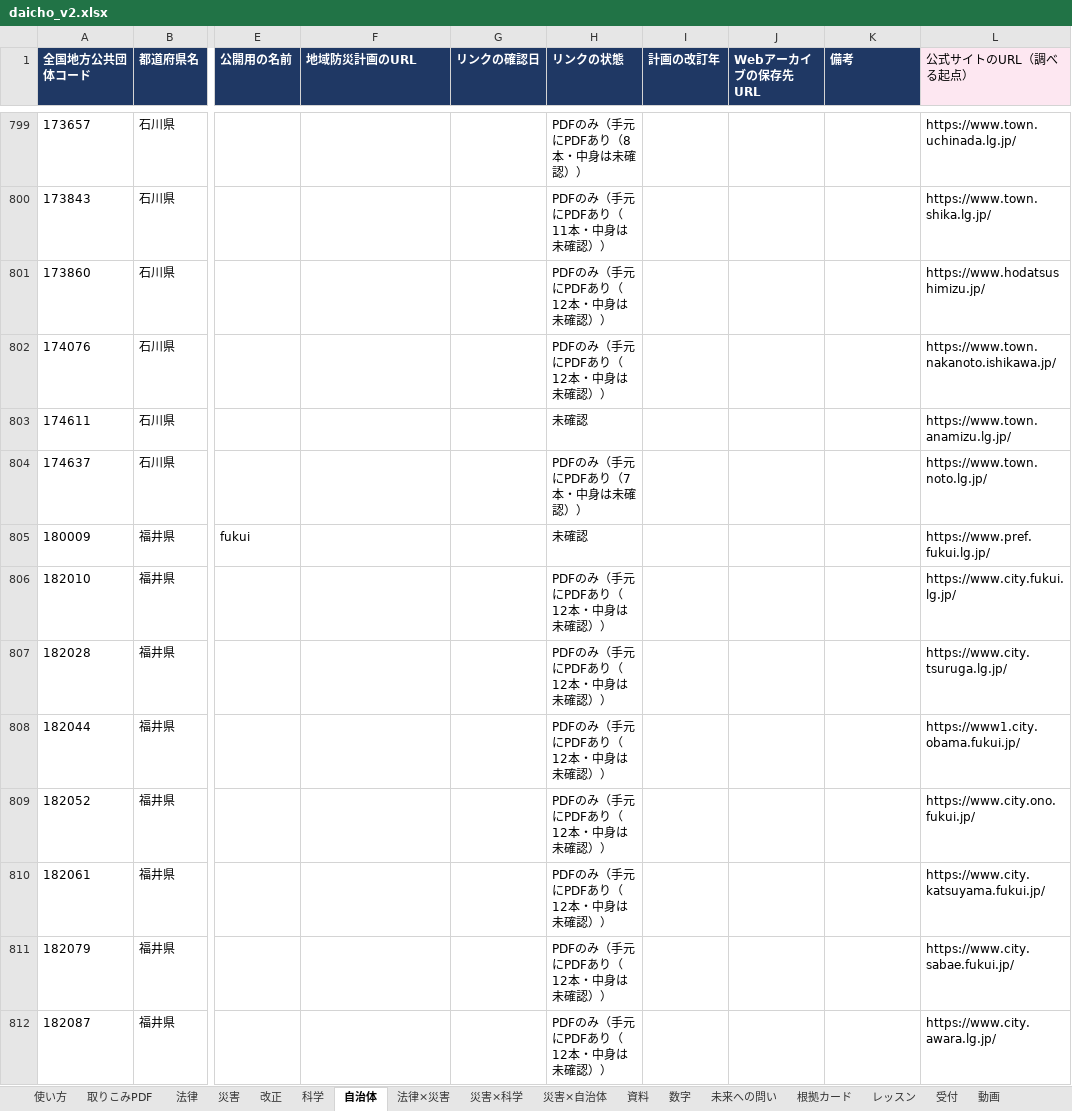
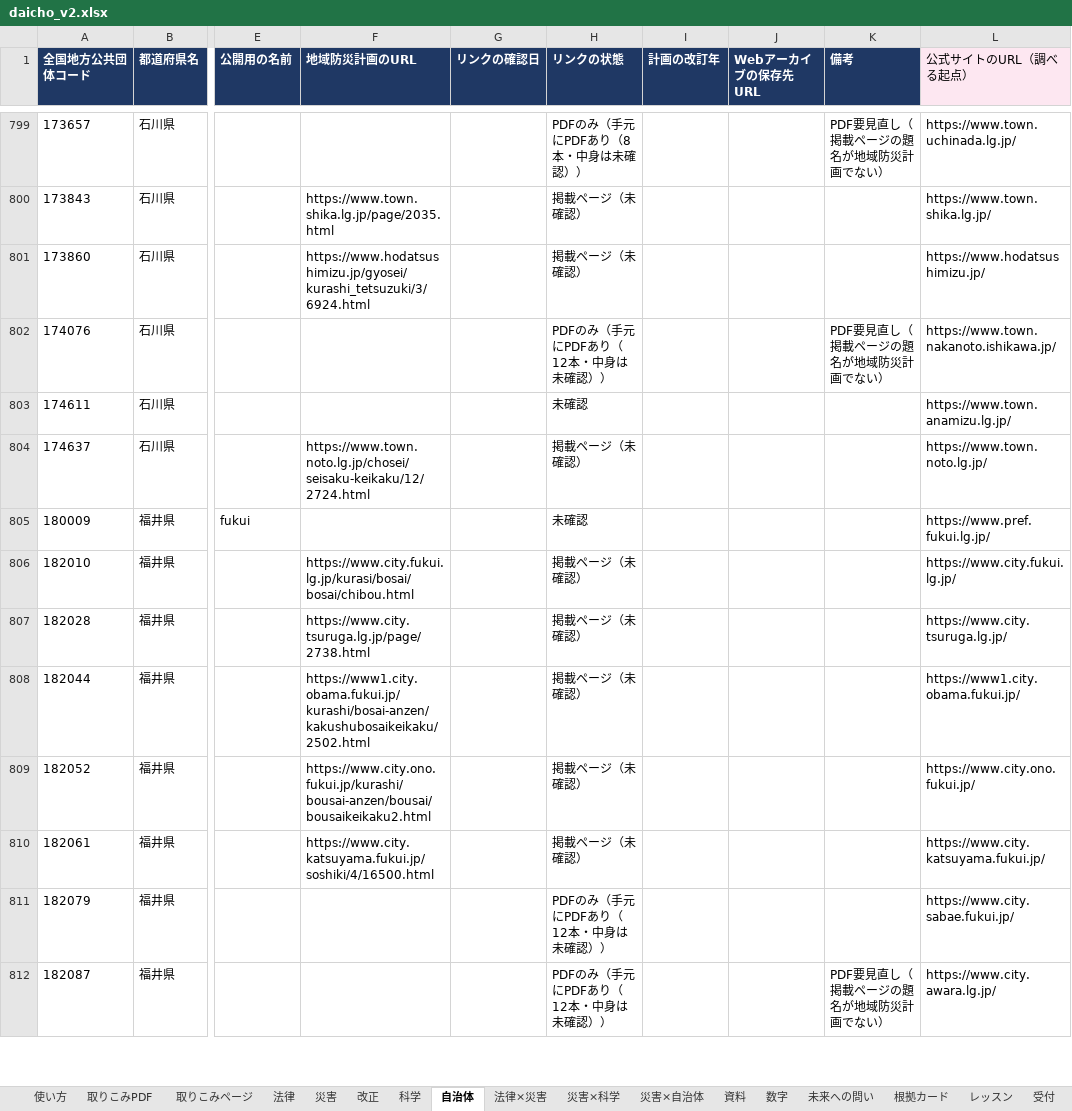
Before and after one commit to hagiiz-for-bosai/hagiiz-saigai-review, an Excel workbook: daicho_v2.xlsx, sheet 自治体, drawn as a sheet; only a part is shown, gaps mark what is left out; values as stored, in another font and other column widths than the file's, no borders; charts and pictures not drawn; the diff covers the shown part only; the diff names each change by its address in the sheet, - before the commit and + after, or states it on an @@ line.

```diff
--- a/daicho_v2.xlsx (sheet 自治体)
+++ b/daicho_v2.xlsx (sheet 自治体)
+sheet tab: 取りこみページ
-K799 (備考): (empty)
+K799 (備考): PDF要見直し（掲載ページの題名が地域防災計画でない）
-F800 (地域防災計画のURL): (empty)
+F800 (地域防災計画のURL): https://www.town.shika.lg.jp/page/2035.html
-H800 (リンクの状態): PDFのみ（手元にPDFあり（11本・中身は未確認））
+H800 (リンクの状態): 掲載ページ（未確認）
-F801 (地域防災計画のURL): (empty)
+F801 (地域防災計画のURL): https://www.hodatsushimizu.jp/gyosei/kurashi_tetsuzuki/3/6924.html
-H801 (リンクの状態): PDFのみ（手元にPDFあり（12本・中身は未確認））
+H801 (リンクの状態): 掲載ページ（未確認）
-K802 (備考): (empty)
+K802 (備考): PDF要見直し（掲載ページの題名が地域防災計画でない）
-F804 (地域防災計画のURL): (empty)
+F804 (地域防災計画のURL): https://www.town.noto.lg.jp/chosei/seisaku-keikaku/12/2724.html
-H804 (リンクの状態): PDFのみ（手元にPDFあり（7本・中身は未確認））
+H804 (リンクの状態): 掲載ページ（未確認）
-F806 (地域防災計画のURL): (empty)
+F806 (地域防災計画のURL): https://www.city.fukui.lg.jp/kurasi/bosai/bosai/chibou.html
-H806:H810 (リンクの状態): PDFのみ（手元にPDFあり（12本・中身は未確認））
+H806:H810 (リンクの状態): 掲載ページ（未確認）
-F807 (地域防災計画のURL): (empty)
+F807 (地域防災計画のURL): https://www.city.tsuruga.lg.jp/page/2738.html
-F808 (地域防災計画のURL): (empty)
+F808 (地域防災計画のURL): https://www1.city.obama.fukui.jp/kurashi/bosai-anzen/kakushubosaikeikaku/2502.html
-F809 (地域防災計画のURL): (empty)
+F809 (地域防災計画のURL): https://www.city.ono.fukui.jp/kurashi/bousai-anzen/bousai/bousaikeikaku2.html
-F810 (地域防災計画のURL): (empty)
+F810 (地域防災計画のURL): https://www.city.katsuyama.fukui.jp/soshiki/4/16500.html
-K812 (備考): (empty)
+K812 (備考): PDF要見直し（掲載ページの題名が地域防災計画でない）
```
Also changed, not shown: 1891 edited cells elsewhere in this sheet, sheet 反映の記録, charts or pictures.
